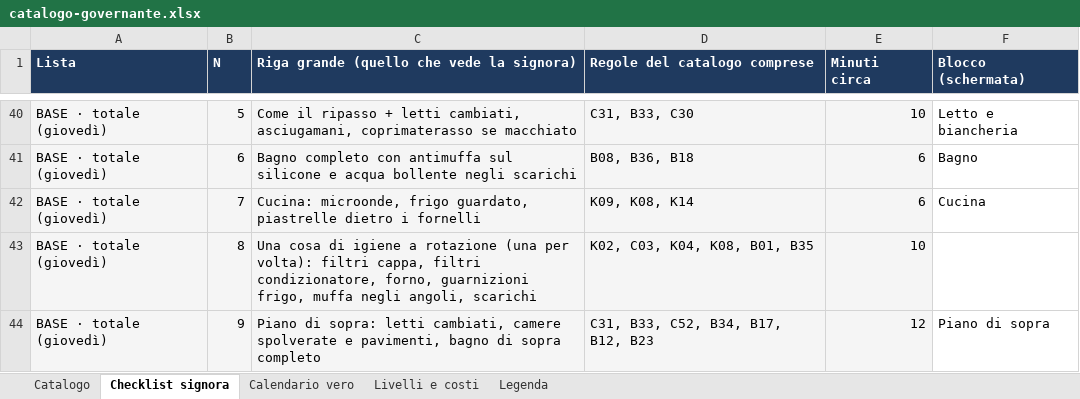
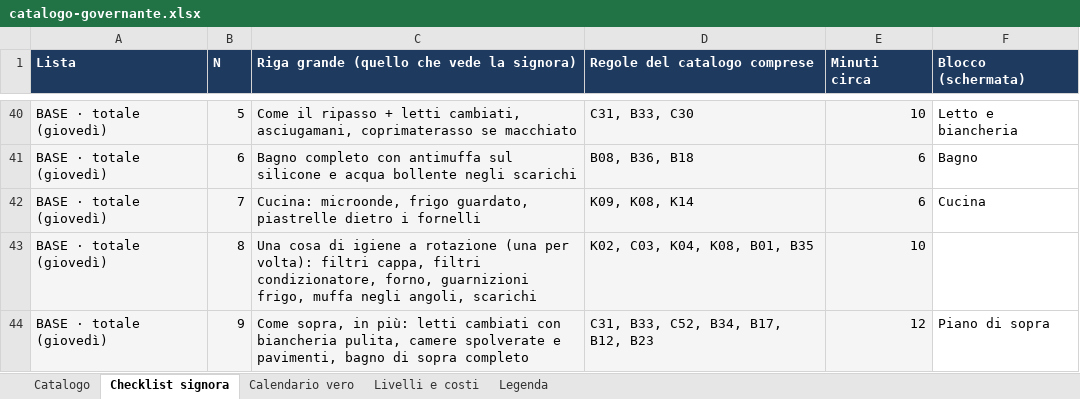
Before and after one commit to michelepegoli2210-hub/pulizie-stanze-ricci, an Excel workbook: catalogo/catalogo-governante.xlsx, sheet Checklist signora, drawn as a sheet; only a part is shown, gaps mark what is left out; values as stored, in another font and other column widths than the file's, no borders; the diff names each change by its address in the sheet, - before the commit and + after, or states it on an @@ line.

Commit message:
Catalogo 0.34.1: riga del piano di sopra nella totale riformulata

```diff
--- a/catalogo/catalogo-governante.xlsx (sheet Checklist signora)
+++ b/catalogo/catalogo-governante.xlsx (sheet Checklist signora)
-C44: Piano di sopra: letti cambiati, camere spolverate…
+C44: Come sopra, in più: letti cambiati con biancheria pulita, camere spolverate…
```
